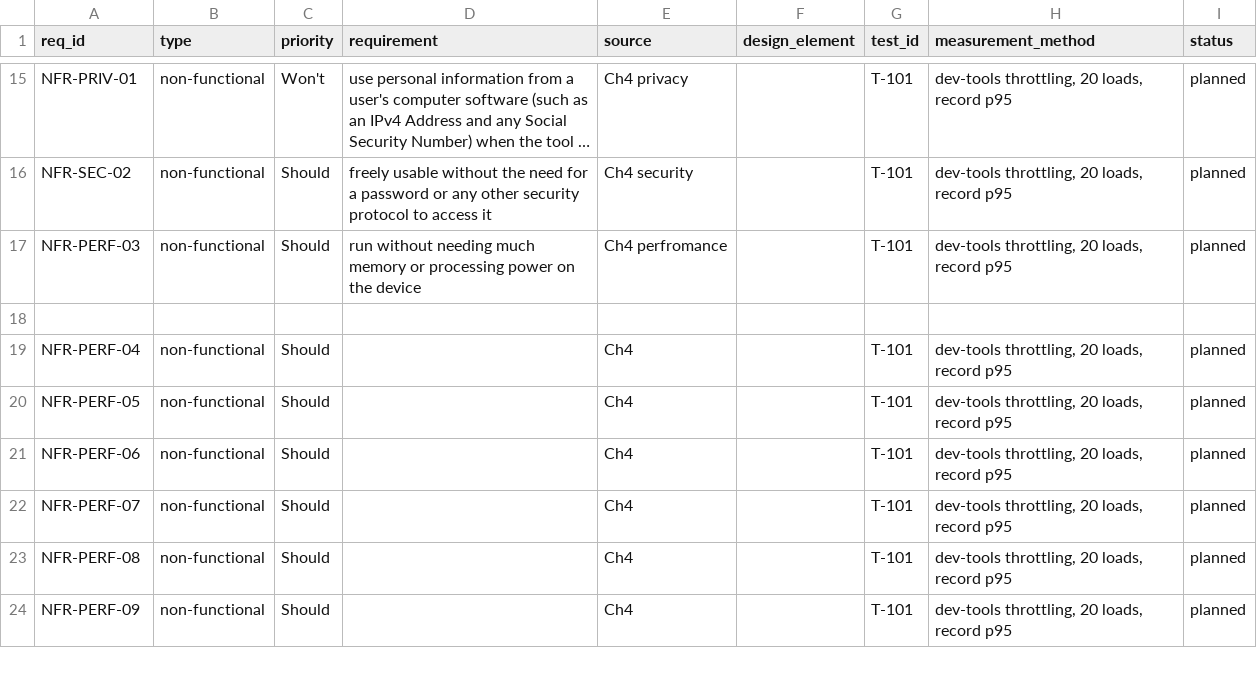
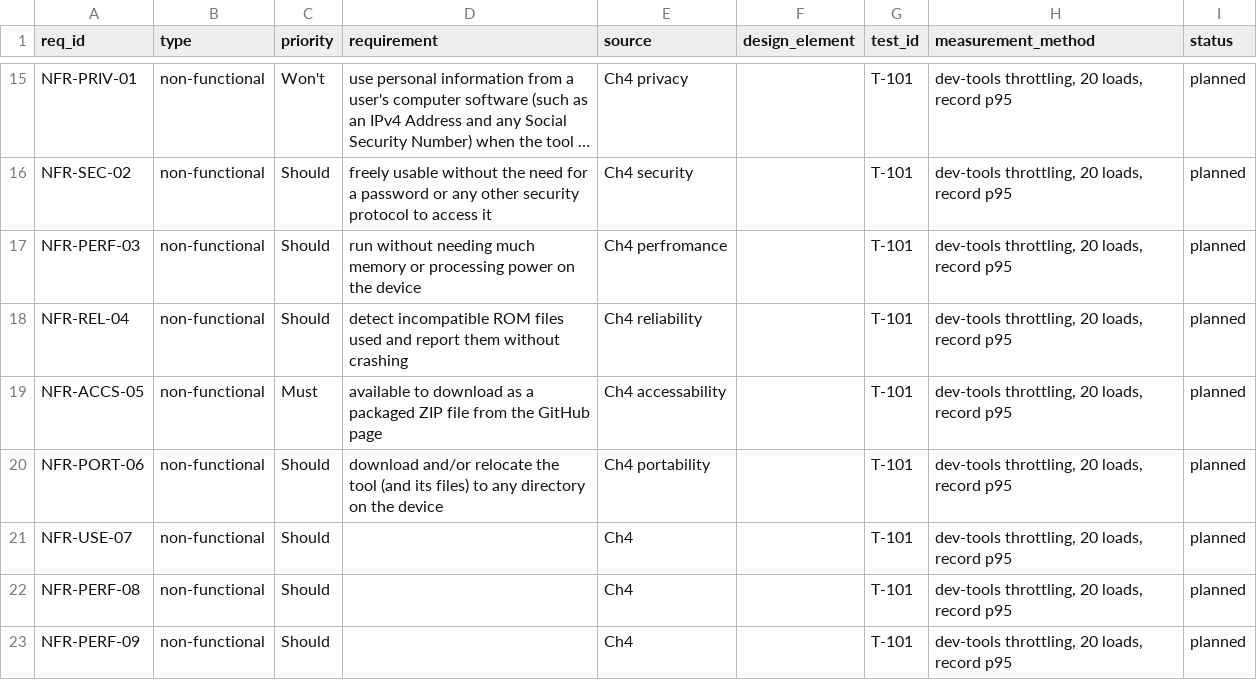
Before and after one commit to GreninjaBoy23D/Capstone-Respiretory, a CSV file: docs/traceability.csv, drawn as a sheet; only a part is shown, gaps mark what is left out; long unchanged cells end in ….

Commit message:
Update traceability.csv

```diff
--- a/docs/traceability.csv
+++ b/docs/traceability.csv
@@ -17,7 +17,6 @@ NFR-SEC-02,non-functional,Should, freely usable without the need for a password
 NFR-PERF-03,non-functional,Should, run without needing much memory or processing power on the device,Ch4 perfromance,,T-101,"dev-tools throttling, 20 loads, record p95",planned
-
-NFR-PERF-04,non-functional,Should, ,Ch4 ,,T-101,"dev-tools throttling, 20 loads, record p95",planned
-NFR-PERF-05,non-functional,Should, ,Ch4 ,,T-101,"dev-tools throttling, 20 loads, record p95",planned
-NFR-PERF-06,non-functional,Should, ,Ch4 ,,T-101,"dev-tools throttling, 20 loads, record p95",planned
-NFR-PERF-07,non-functional,Should, ,Ch4 ,,T-101,"dev-tools throttling, 20 loads, record p95",planned
+NFR-REL-04,non-functional,Should, detect incompatible ROM files used and report them without crashing ,Ch4 reliability,,T-101,"dev-tools throttling, 20 loads, record p95",planned
+NFR-ACCS-05,non-functional,Must, available to download as a packaged ZIP file from the GitHub page ,Ch4 accessability,,T-101,"dev-tools throttling, 20 loads, record p95",planned
+NFR-PORT-06,non-functional,Should, download and/or relocate the tool (and its files) to any directory on the device ,Ch4 portability,,T-101,"dev-tools throttling, 20 loads, record p95",planned
+NFR-USE-07,non-functional,Should, ,Ch4 ,,T-101,"dev-tools throttling, 20 loads, record p95",planned
 NFR-PERF-08,non-functional,Should, ,Ch4 ,,T-101,"dev-tools throttling, 20 loads, record p95",planned
```
